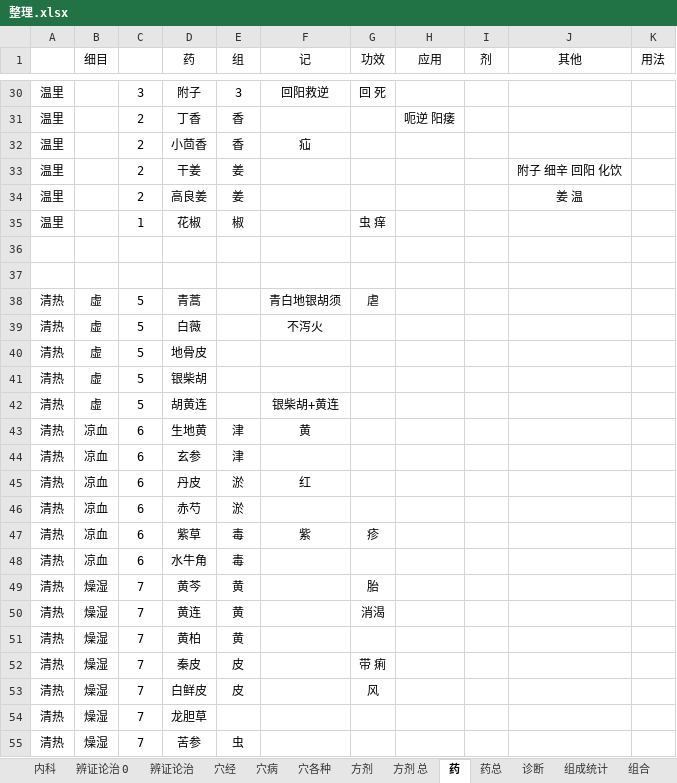
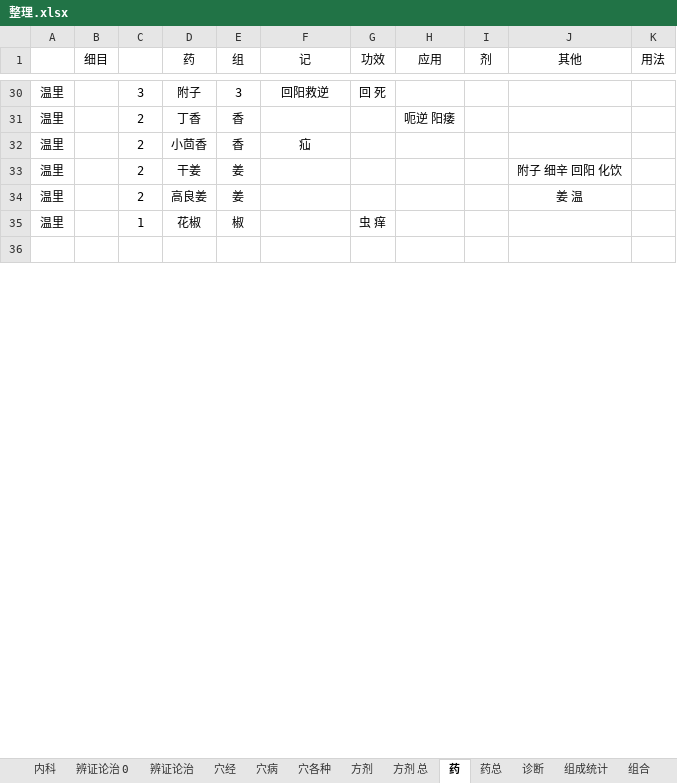
Before and after one commit to Flame57/yikao, an Excel workbook: 整理.xlsx, sheet 药, drawn as a sheet; only a part is shown, gaps mark what is left out; values as stored, in another font and other column widths than the file's, no borders; removed rows and columns are numbered as before the commit, all else as after; the diff covers the shown part only; the diff names each change by its address in the sheet, - before the commit and + after, or states it on an @@ line.

Commit message:
Update 整理.xlsx

```diff
--- a/整理.xlsx (sheet 药)
+++ b/整理.xlsx (sheet 药)
-row 37: (empty)
-row 38: 清热 | 虚 | 5 | 青蒿 |  | 青白地银胡须 | 虐
-row 39: 清热 | 虚 | 5 | 白薇 |  | 不泻火
-row 40: 清热 | 虚 | 5 | 地骨皮
-row 41: 清热 | 虚 | 5 | 银柴胡
-row 42: 清热 | 虚 | 5 | 胡黄连 |  | 银柴胡+黄连
-row 43: 清热 | 凉血 | 6 | 生地黄 | 津 | 黄
-row 44: 清热 | 凉血 | 6 | 玄参 | 津
-row 45: 清热 | 凉血 | 6 | 丹皮 | 淤 | 红
-row 46: 清热 | 凉血 | 6 | 赤芍 | 淤
-row 47: 清热 | 凉血 | 6 | 紫草 | 毒 | 紫 | 疹
-row 48: 清热 | 凉血 | 6 | 水牛角 | 毒
-row 49: 清热 | 燥湿 | 7 | 黄芩 | 黄 |  | 胎
-row 50: 清热 | 燥湿 | 7 | 黄连 | 黄 |  | 消渴
-row 51: 清热 | 燥湿 | 7 | 黄柏 | 黄
-row 52: 清热 | 燥湿 | 7 | 秦皮 | 皮 |  | 带 痢
-row 53: 清热 | 燥湿 | 7 | 白鲜皮 | 皮 |  | 风
-row 54: 清热 | 燥湿 | 7 | 龙胆草
-row 55: 清热 | 燥湿 | 7 | 苦参 | 虫
```
Also changed, not shown: 31 removed rows, 19 moved rows and 208 edited cells elsewhere in this sheet, sheet 药总, formulas that keep their value.
